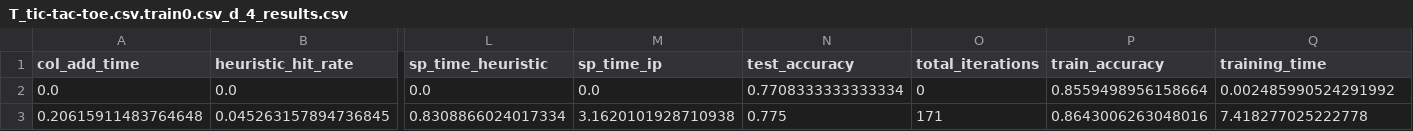
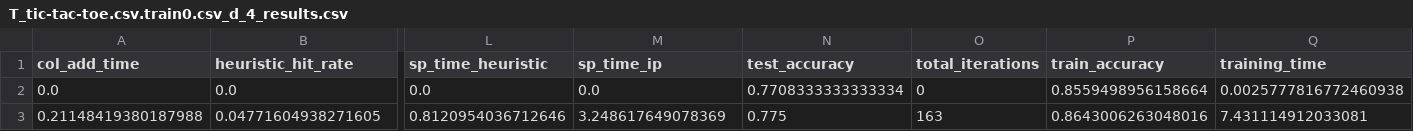
Before and after one commit to krooonal/col_gen_estimator, a CSV file: col_gen_estimator/examples/results/T_tic-tac-toe.csv.train0.csv_d_4_results.csv, drawn as a sheet; only a part is shown, gaps mark what is left out; removed rows and columns are numbered as before the commit, all else as after; rows hold the shown columns only; the diff names each change by its address in the sheet, - before the commit and + after, or states it on an @@ line.

```diff
--- a/col_gen_estimator/examples/results/T_tic-tac-toe.csv.train0.csv_d_4_results.csv
+++ b/col_gen_estimator/examples/results/T_tic-tac-toe.csv.train0.csv_d_4_results.csv
-Q2 (training_time): 0.002485990524291992
+Q2 (training_time): 0.0025777816772460938
-row 3: 0.20615911483764648 | 0.045263157894736845 | 0.8308866024017334 | 3.1620101928710938 | 0.775 | 171 | 0.8643006263048016 | 7.418277025222778
+row 3: 0.21148419380187988 | 0.04771604938271605 | 0.8120954036712646 | 3.248617649078369 | 0.775 | 163 | 0.8643006263048016 | 7.431114912033081
```
Also changed, not shown: 2 other files.
